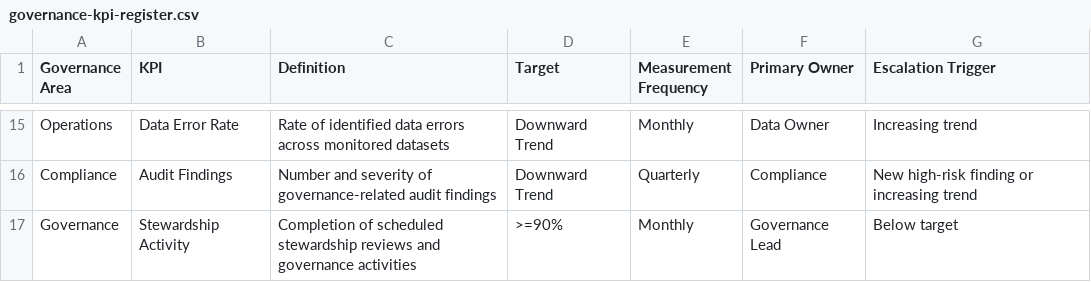
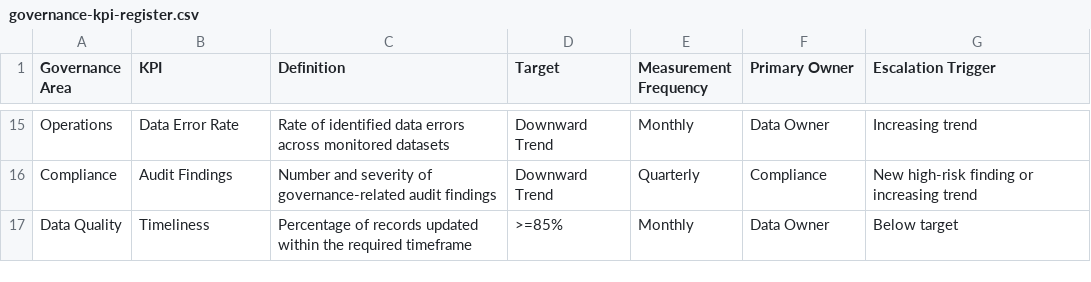
Before and after one commit to OluwasolaSobola/finserve-bank-data-governance-capstone, a CSV file: registers/governance-kpi-register.csv, drawn as a sheet; only a part is shown, gaps mark what is left out.

Commit message:
Update governance KPI register

```diff
--- a/registers/governance-kpi-register.csv
+++ b/registers/governance-kpi-register.csv
@@ -16,2 +16,2 @@ Operations,Data Error Rate,Rate of identified data errors across monitored datas
 Compliance,Audit Findings,Number and severity of governance-related audit findings,Downward Trend,Quarterly,Compliance,New high-risk finding or increasing trend
-Governance,Stewardship Activity,Completion of scheduled stewardship reviews and governance activities,>=90%,Monthly,Governance Lead,Below target
+Data Quality,Timeliness,Percentage of records updated within the required timeframe,>=85%,Monthly,Data Owner,Below target
```
